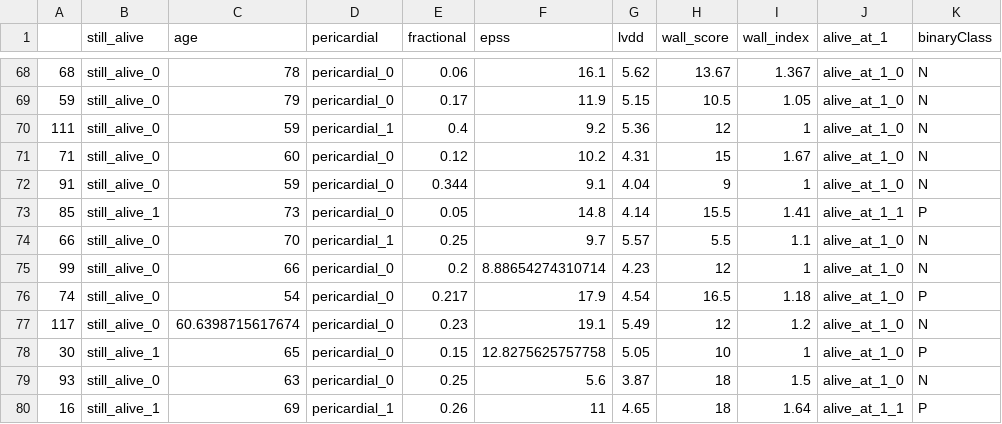
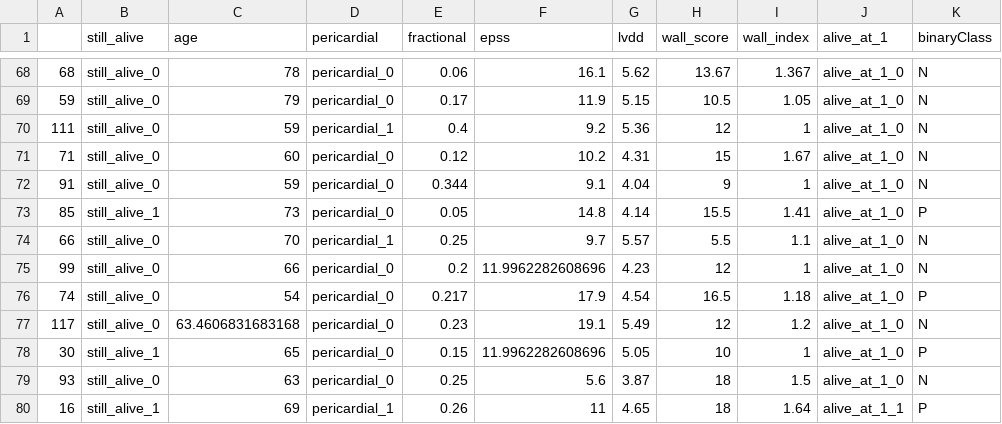
Before and after one commit to arctickey/WB_PD2, a CSV file: imputed_data/missmda/944_train.csv, drawn as a sheet; only a part is shown, gaps mark what is left out; the diff covers the shown part only.

```diff
--- a/imputed_data/missmda/944_train.csv
+++ b/imputed_data/missmda/944_train.csv
@@ -72,8 +72,8 @@
 "91","still_alive_0",59,"pericardial_0",0.344,9.1,4.04,9,1,"alive_at_1_0","N"
-"85","still_alive_1",73,"pericardial_0",0.05,14.8,4.14,15.5,1.41,"alive_at_1_1","P"
+"85","still_alive_1",73,"pericardial_0",0.05,14.8,4.14,15.5,1.41,"alive_at_1_0","P"
 "66","still_alive_0",70,"pericardial_1",0.25,9.7,5.57,5.5,1.1,"alive_at_1_0","N"
-"99","still_alive_0",66,"pericardial_0",0.2,8.88654274310714,4.23,12,1,"alive_at_1_0","N"
+"99","still_alive_0",66,"pericardial_0",0.2,11.9962282608696,4.23,12,1,"alive_at_1_0","N"
 "74","still_alive_0",54,"pericardial_0",0.217,17.9,4.54,16.5,1.18,"alive_at_1_0","P"
-"117","still_alive_0",60.6398715617674,"pericardial_0",0.23,19.1,5.49,12,1.2,"alive_at_1_0","N"
-"30","still_alive_1",65,"pericardial_0",0.15,12.8275625757758,5.05,10,1,"alive_at_1_0","P"
+"117","still_alive_0",63.4606831683168,"pericardial_0",0.23,19.1,5.49,12,1.2,"alive_at_1_0","N"
+"30","still_alive_1",65,"pericardial_0",0.15,11.9962282608696,5.05,10,1,"alive_at_1_0","P"
 "93","still_alive_0",63,"pericardial_0",0.25,5.6,3.87,18,1.5,"alive_at_1_0","N"
```
Also changed, not shown: 38 edited cells elsewhere in this file, imputed_data/missmda/188_train.csv, imputed_data/missmda/27_test.csv, 12 other files.
